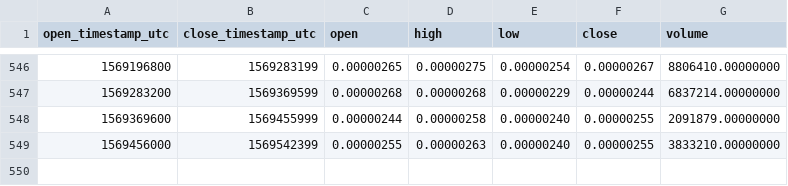
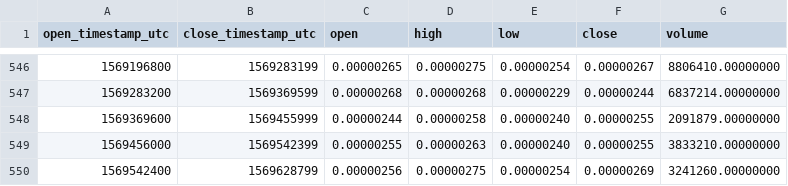
Before and after one commit to cryptobigbro/binance-SYSBTC, a CSV file: binance-SYSBTC-1d.csv, drawn as a sheet; only a part is shown, gaps mark what is left out.

Commit message:
Update OHLCV data.

```diff
--- a/binance-SYSBTC-1d.csv
+++ b/binance-SYSBTC-1d.csv
@@ -549 +549,2 @@ open_timestamp_utc,close_timestamp_utc,open,high,low,close,volume
 1569456000,1569542399,0.00000255,0.00000263,0.00000240,0.00000255,3833210.00000000
+1569542400,1569628799,0.00000256,0.00000275,0.00000254,0.00000269,3241260.00000000
```
Also changed, not shown: 1 other file.
